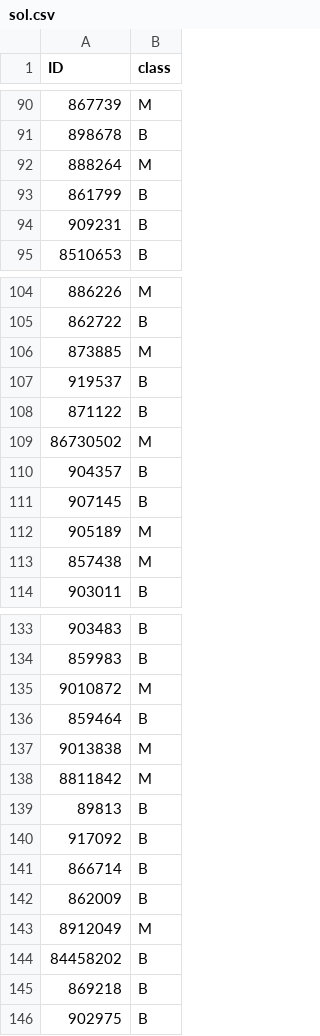
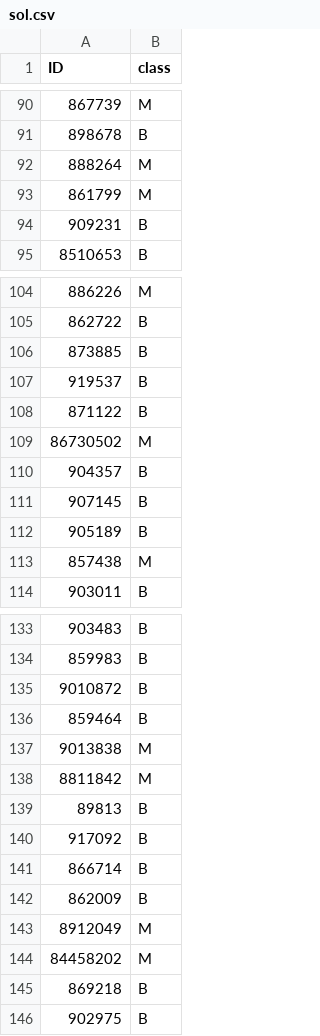
Before and after one commit to RafaelSterzinger/ML-Exercise-2, a CSV file: breast/dataset/sol.csv, drawn as a sheet; only a part is shown, gaps mark what is left out; the diff covers the shown part only.

```diff
--- a/breast/dataset/sol.csv
+++ b/breast/dataset/sol.csv
@@ -92,3 +92,3 @@ ID,class
 888264,M
-861799,B
+861799,M
 909231,B
@@ -105,3 +105,3 @@ ID,class
 862722,B
-873885,M
+873885,B
 919537,B
@@ -111,3 +111,3 @@ ID,class
 907145,B
-905189,M
+905189,B
 857438,M
@@ -134,3 +134,3 @@ ID,class
 859983,B
-9010872,M
+9010872,B
 859464,B
@@ -143,3 +143,3 @@ ID,class
 8912049,M
-84458202,B
+84458202,M
 869218,B
```
Also changed, not shown: 10 edited cells elsewhere in this file, 1 other file.
